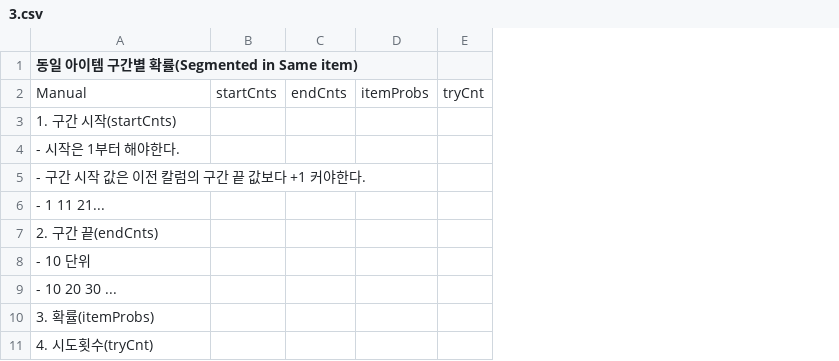
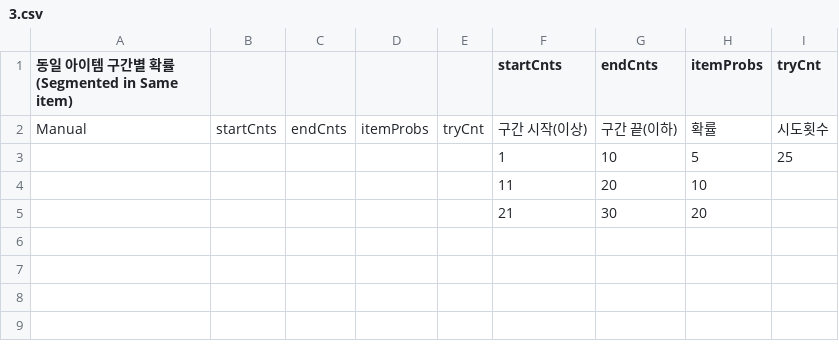
Before and after one commit to BrotherKim/Gachanono, a CSV file: src/main/resources/static/assets/selection/3.csv, drawn as a sheet; removed rows and columns are numbered as before the commit, all else as after; the diff names each change by its address in the sheet, - before the commit and + after, or states it on an @@ line.

```diff
--- a/src/main/resources/static/assets/selection/3.csv
+++ b/src/main/resources/static/assets/selection/3.csv
+column F (startCnts), rows 2-5: 구간 시작(이상) | 1 | 11 | 21
+column G (endCnts), rows 2-5: 구간 끝(이하) | 10 | 20 | 30
+column H (itemProbs), rows 2-5: 확률 | 5 | 10 | 20
+column I (tryCnt), rows 2-3: 시도횟수 | 25
-A3: 1. 구간 시작(startCnts)
+A3: (empty)
-A4: - 시작은 1부터 해야한다.
+A4: (empty)
-A5: - 구간 시작 값은 이전 칼럼의 구간 끝 값보다 +1 커야한다.
+A5: (empty)
-row 6: - 1 11 21...
-row 7: 2. 구간 끝(endCnts)
-row 8: - 10 단위
-row 9: - 10 20 30 ...
-row 10: 3. 확률(itemProbs)
-row 11: 4. 시도횟수(tryCnt)
```
Also changed, not shown: src/main/resources/static/assets/selection/2.csv, 2 other files.
